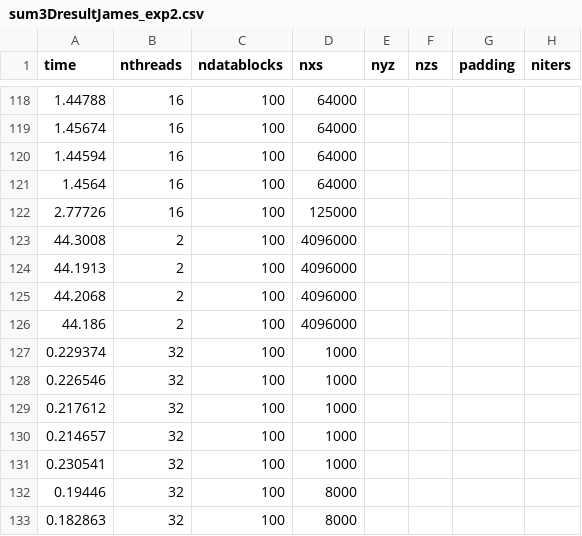
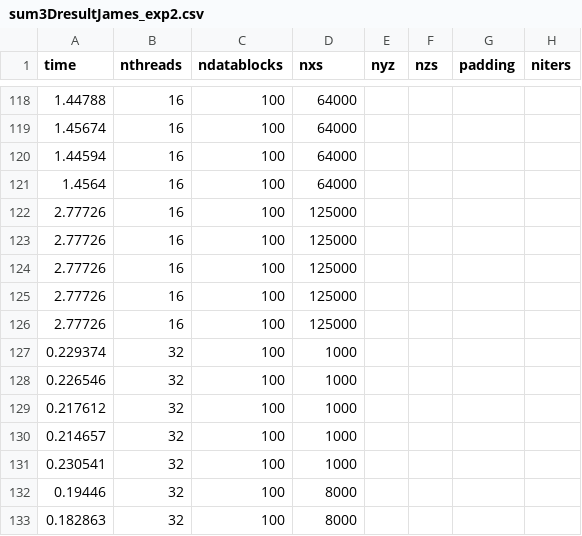
Before and after one commit to shengsli/stencil, a CSV file: stencil_code_v0/ShengExamples/Sum3D/sum3DresultJames_exp2.csv, drawn as a sheet; only a part is shown, gaps mark what is left out; removed rows and columns are numbered as before the commit, all else as after; the diff names each change by its address in the sheet, - before the commit and + after, or states it on an @@ line.

```diff
--- a/stencil_code_v0/ShengExamples/Sum3D/sum3DresultJames_exp2.csv
+++ b/stencil_code_v0/ShengExamples/Sum3D/sum3DresultJames_exp2.csv
-row 123: 44.3008 | 2 | 100 | 4096000
-row 124: 44.1913 | 2 | 100 | 4096000
-row 125: 44.2068 | 2 | 100 | 4096000
-row 126: 44.186 | 2 | 100 | 4096000
+row 123: 2.77726 | 16 | 100 | 125000
+row 124: 2.77726 | 16 | 100 | 125000
+row 125: 2.77726 | 16 | 100 | 125000
+row 126: 2.77726 | 16 | 100 | 125000
```
Also changed, not shown: stencil_code_v0/ShengExamples/Median3D/median3DresultJames_exp2.csv, 16 other files.
